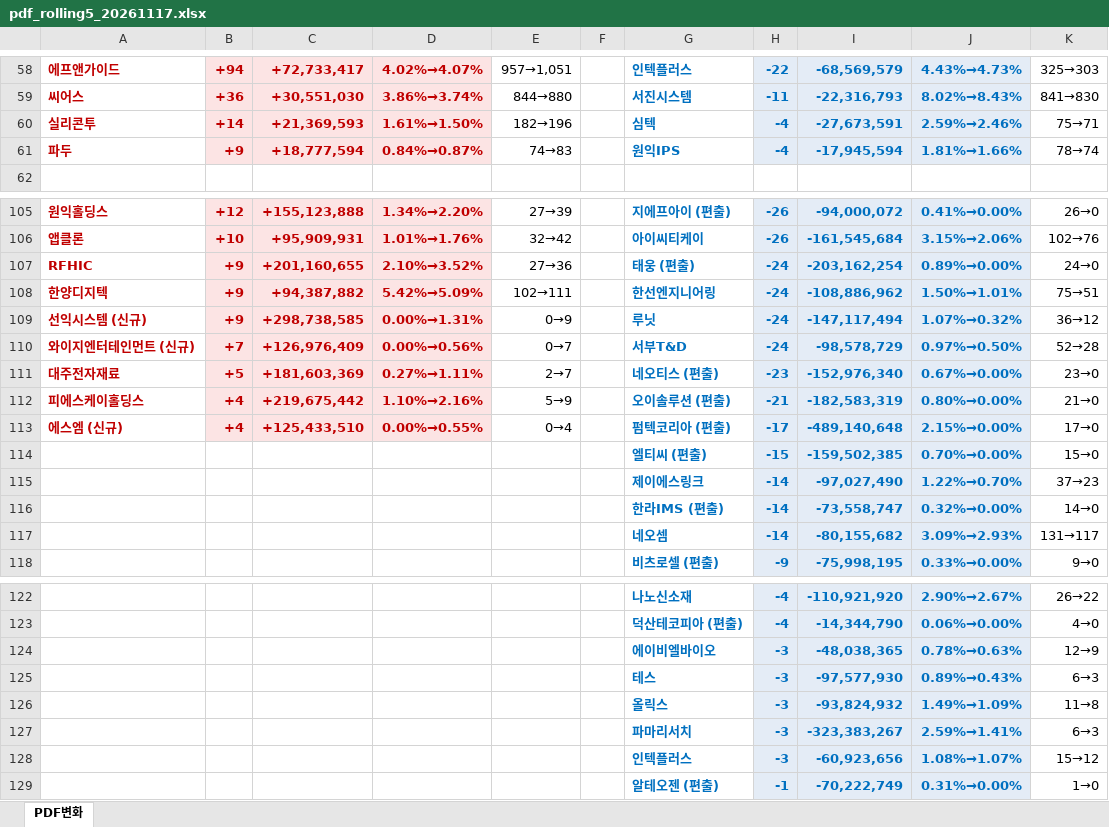
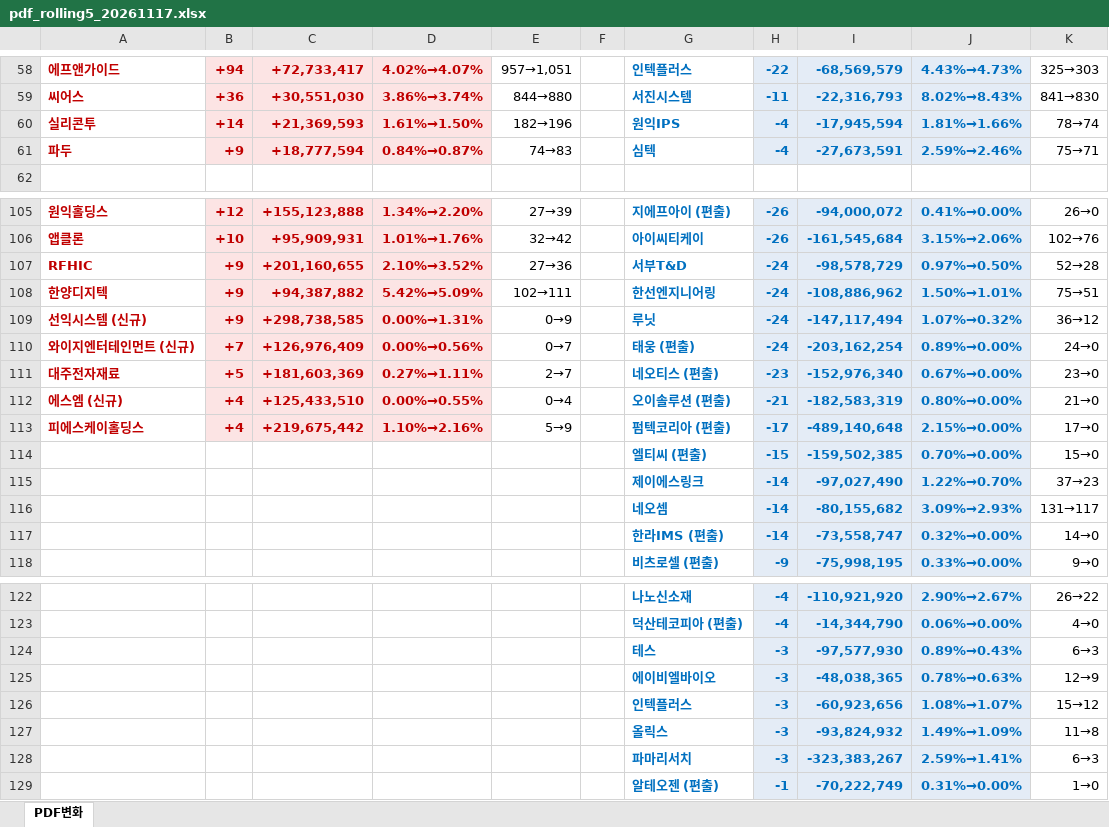
Before and after one commit to unrevr15/etf-reports, an Excel workbook: reports/pdf_rolling5_20261117.xlsx, sheet PDF변화, drawn as a sheet; only a part is shown, gaps mark what is left out; values as stored, in another font and other column widths than the file's, no borders; removed rows and columns are numbered as before the commit, all else as after; the diff covers the shown part only; the diff names each change by its address in the sheet, - before the commit and + after, or states it on an @@ line.

```diff
--- a/reports/pdf_rolling5_20261117.xlsx (sheet PDF변화)
+++ b/reports/pdf_rolling5_20261117.xlsx (sheet PDF변화)
-G60: 심텍
+G60: 원익IPS
-I60: -27,673,591
+I60: -17,945,594
-J60: 2.59%→2.46%
+J60: 1.81%→1.66%
-K60: 75→71
+K60: 78→74
-G61: 원익IPS
+G61: 심텍
-I61: -17,945,594
+I61: -27,673,591
-J61: 1.81%→1.66%
+J61: 2.59%→2.46%
-K61: 78→74
+K61: 75→71
-G107: 태웅 (편출)
+G107: 서부T&D
-I107: -203,162,254
+I107: -98,578,729
-J107: 0.89%→0.00%
+J107: 0.97%→0.50%
-K107: 24→0
+K107: 52→28
-G110: 서부T&D
+G110: 태웅 (편출)
-I110: -98,578,729
+I110: -203,162,254
-J110: 0.97%→0.50%
+J110: 0.89%→0.00%
-K110: 52→28
+K110: 24→0
-row 112: 피에스케이홀딩스 | +4 | +219,675,442 | 1.10%→2.16% | 5→9 |  | 오이솔루션 (편출) | -21 | -182,583,319 | 0.80%→0.00% | 21→0
-G112: 펌텍코리아 (편출)
+G112: 오이솔루션 (편출)
-H112: -17
+H112: -21
-I112: -489,140,648
+I112: -182,583,319
-J112: 2.15%→0.00%
+J112: 0.80%→0.00%
-K112: 17→0
+K112: 21→0
+row 113: 피에스케이홀딩스 | +4 | +219,675,442 | 1.10%→2.16% | 5→9 |  | 펌텍코리아 (편출) | -17 | -489,140,648 | 2.15%→0.00% | 17→0
@@ row 117 moved to row 116: 네오셈 @@
@@ row 125 moved to row 124: 테스 @@
@@ row 128 moved to row 126: 인텍플러스 @@
```
Also changed, not shown: 1 added row, 1 removed row, 2 moved rows, 21 edited cells and cell formats elsewhere in this sheet, reports/pdf_change_20261117.xlsx.
